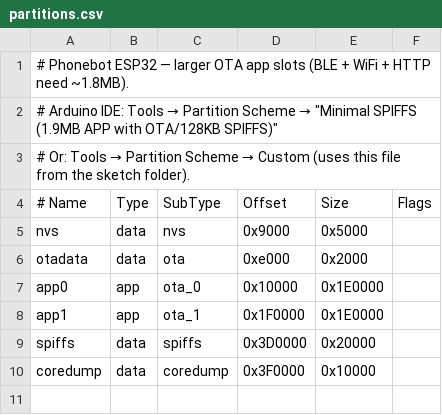
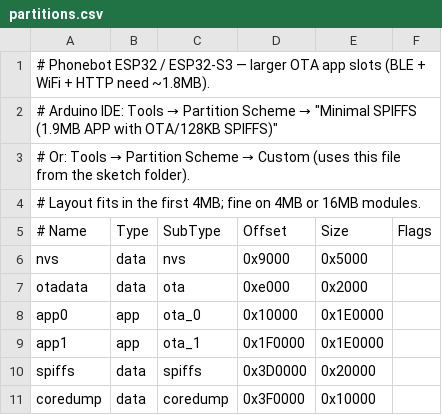
Before and after one commit to shasabolton/phonebot, a CSV file: espBootstrapEsp32/partitions.csv, drawn as a sheet.

```diff
--- a/espBootstrapEsp32/partitions.csv
+++ b/espBootstrapEsp32/partitions.csv
@@ -1,4 +1,5 @@
-# Phonebot ESP32 — larger OTA app slots (BLE + WiFi + HTTP need ~1.8MB).
+# Phonebot ESP32 / ESP32-S3 — larger OTA app slots (BLE + WiFi + HTTP need ~1.8MB).
 # Arduino IDE: Tools → Partition Scheme → "Minimal SPIFFS (1.9MB APP with OTA/128KB SPIFFS)"
 # Or: Tools → Partition Scheme → Custom (uses this file from the sketch folder).
+# Layout fits in the first 4MB; fine on 4MB or 16MB modules.
 # Name,   Type, SubType, Offset,  Size, Flags
```
Also changed, not shown: 4 other files.
